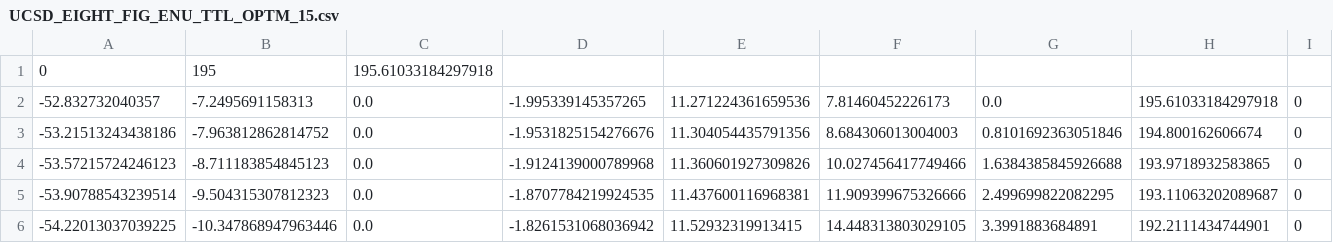
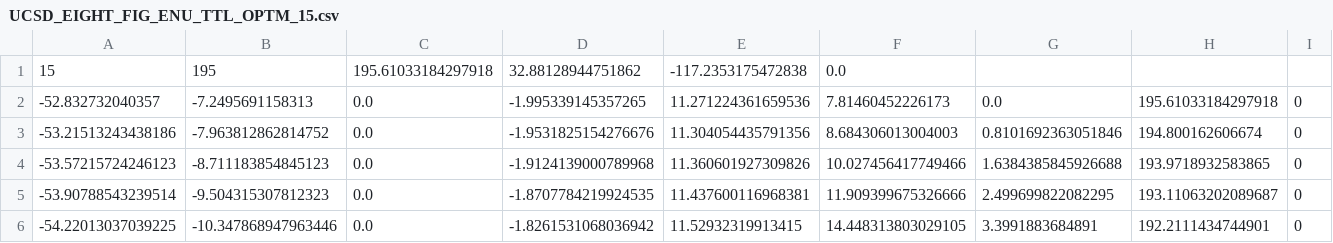
Before and after one commit to Triton-AI/robocar, a CSV file: src/common/common_metadata/ttls/UCSD_EIGHT_FIG_ENU_TTL_CSV/UCSD_EIGHT_FIG_ENU_TTL_OPTM_15.csv, drawn as a sheet; only a part is shown; removed rows and columns are numbered as before the commit, all else as after; rows hold the shown columns only; the diff names each change by its address in the sheet, - before the commit and + after, or states it on an @@ line.

Commit message:
fix 1st line of UCSD_EIGHT_FIG_ENU_TTL_OPTM_15

```diff
--- a/src/common/common_metadata/ttls/UCSD_EIGHT_FIG_ENU_TTL_CSV/UCSD_EIGHT_FIG_ENU_TTL_OPTM_15.csv
+++ b/src/common/common_metadata/ttls/UCSD_EIGHT_FIG_ENU_TTL_CSV/UCSD_EIGHT_FIG_ENU_TTL_OPTM_15.csv
-row 1: 0 | 195 | 195.61033184297918
+row 1: 15 | 195 | 195.61033184297918 | 32.88128944751862 | -117.2353175472838 | 0.0
```
